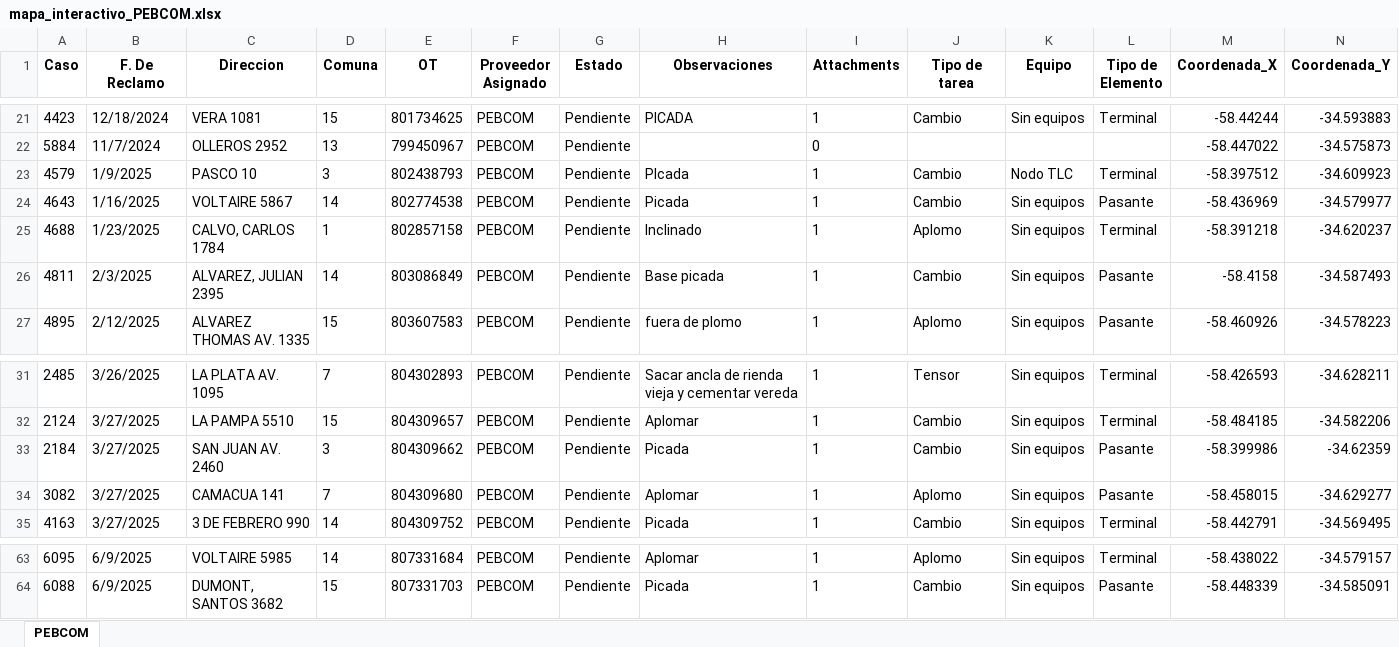
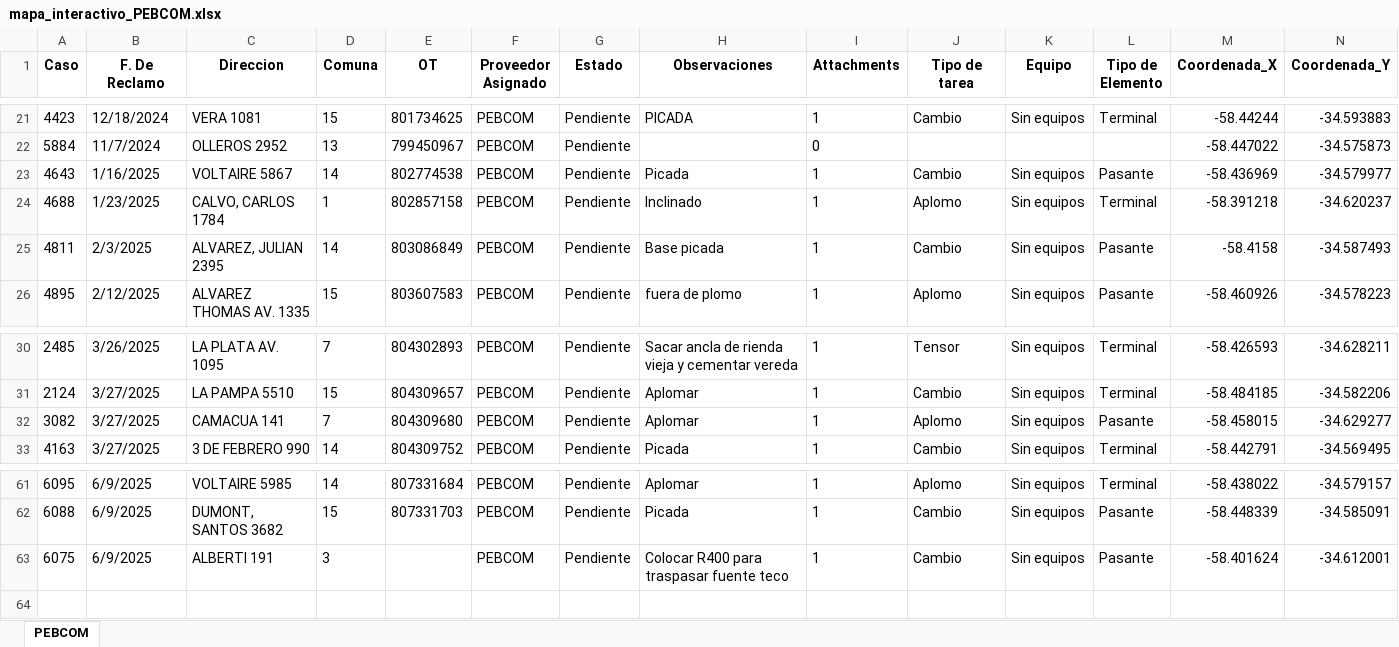
Before and after one commit to riv1matias/mapa_pebcom, an Excel workbook: mapa_interactivo_PEBCOM.xlsx, sheet PEBCOM, drawn as a sheet; only a part is shown, gaps mark what is left out; values as stored, in another font and other column widths than the file's, no borders; removed rows and columns are numbered as before the commit, all else as after; the diff names each change by its address in the sheet, - before the commit and + after, or states it on an @@ line.

Commit message:
🔄 Actualización automática del index.html y archivo Excel

```diff
--- a/mapa_interactivo_PEBCOM.xlsx (sheet PEBCOM)
+++ b/mapa_interactivo_PEBCOM.xlsx (sheet PEBCOM)
-row 23: 4579 | 1/9/2025 | PASCO 10 | 3 | 802438793 | PEBCOM | Pendiente | PIcada | 1 | Cambio | Nodo TLC | Terminal | -58.397512 | -34.609923
-row 33: 2184 | 3/27/2025 | SAN JUAN AV. 2460 | 3 | 804309662 | PEBCOM | Pendiente | Picada | 1 | Cambio | Sin equipos | Pasante | -58.399986 | -34.62359
+row 63: 6075 | 6/9/2025 | ALBERTI 191 | 3 |  | PEBCOM | Pendiente | Colocar R400 para traspasar fuente teco | 1 | Cambio | Sin equipos | Pasante | -58.401624 | -34.612001
```
Also changed, not shown: 1 other file.
